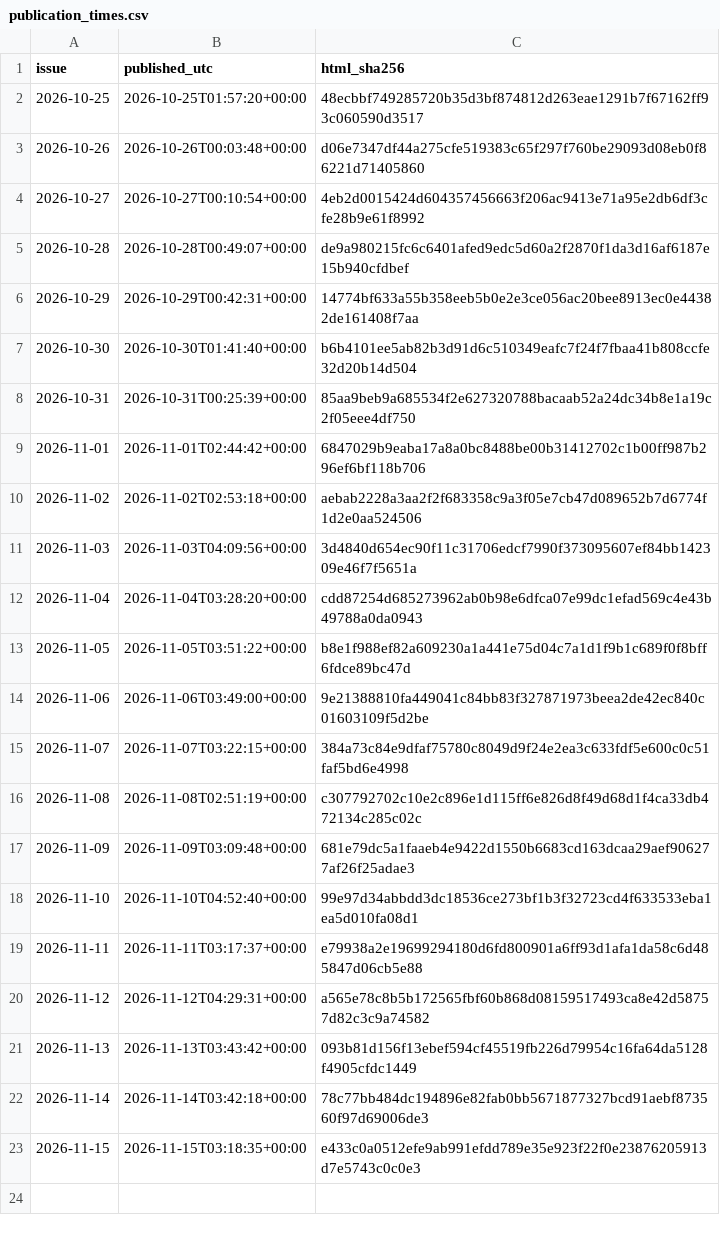
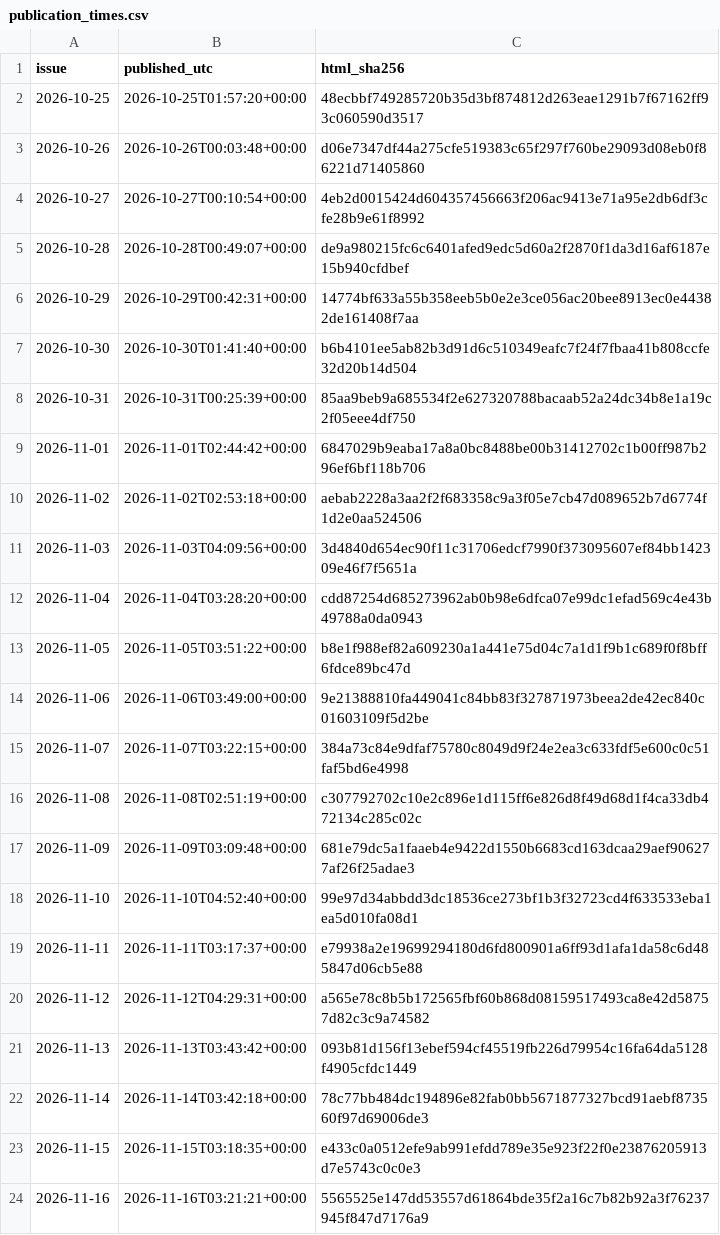
Before and after one commit to HenrikVaughn/shockradar-accuracy, a CSV file: accuracy/publication_times.csv, drawn as a sheet; the diff names each change by its address in the sheet, - before the commit and + after, or states it on an @@ line.

```diff
--- a/accuracy/publication_times.csv
+++ b/accuracy/publication_times.csv
+row 24: 2026-11-16 | 2026-11-16T03:21:21+00:00 | 5565525e147dd53557d61864bde35f2a16c7b82b92a3f76237945f847d7176a9
```
Also changed, not shown: accuracy/history.csv, 3 other files.
